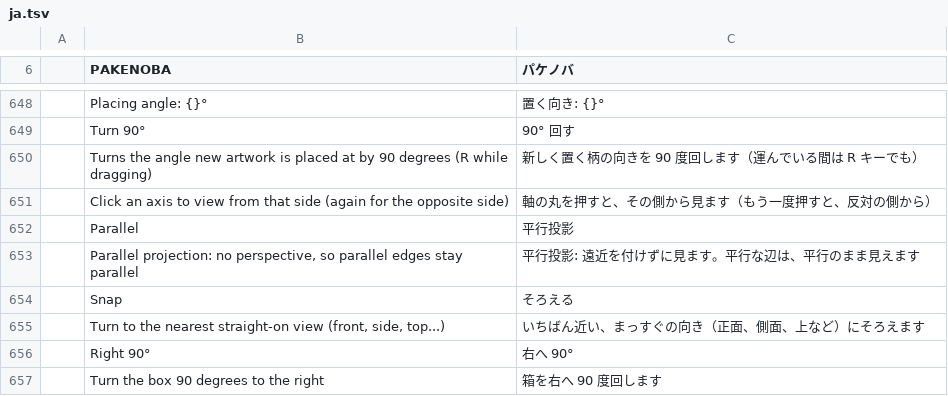
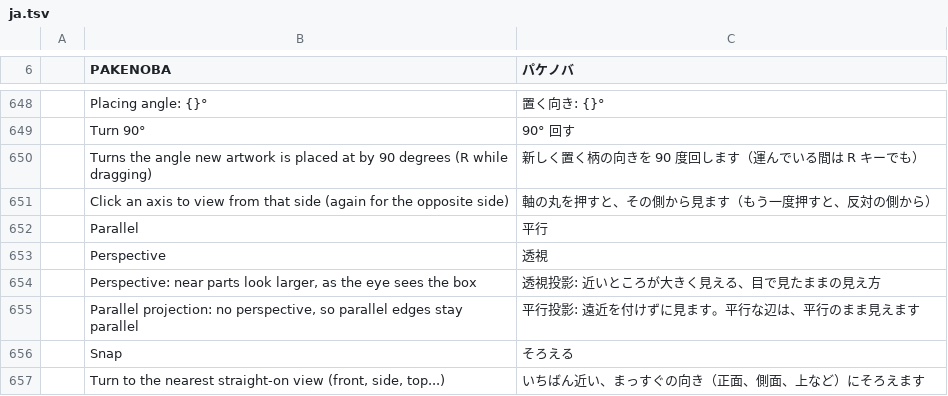
Before and after one commit to TJ16th/pakenoba, a TSV file: crates/pakenoba-i18n/catalogs/ja.tsv, drawn as a sheet; only a part is shown, gaps mark what is left out; the shorter side is filled out with more unchanged rows.

```diff
--- a/crates/pakenoba-i18n/catalogs/ja.tsv
+++ b/crates/pakenoba-i18n/catalogs/ja.tsv
@@ -651,3 +651,5 @@
 	Click an axis to view from that side (again for the opposite side)	軸の丸を押すと、その側から見ます（もう一度押すと、反対の側から）
-	Parallel	平行投影
+	Parallel	平行
+	Perspective	透視
+	Perspective: near parts look larger, as the eye sees the box	透視投影: 近いところが大きく見える、目で見たままの見え方
 	Parallel projection: no perspective, so parallel edges stay parallel	平行投影: 遠近を付けずに見ます。平行な辺は、平行のまま見えます
```
Also changed, not shown: 1 other file.
